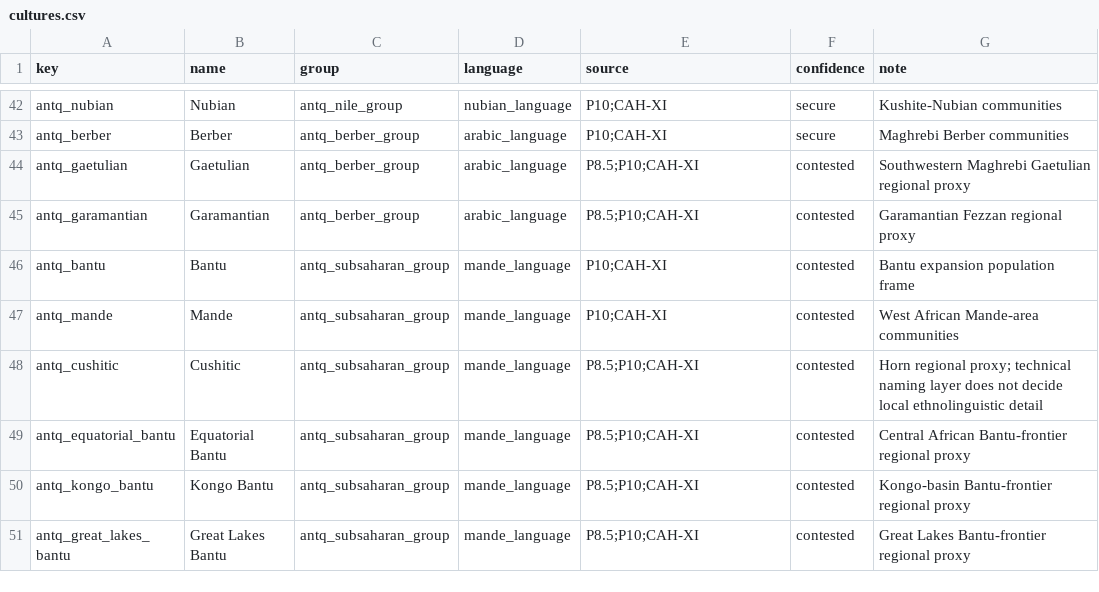
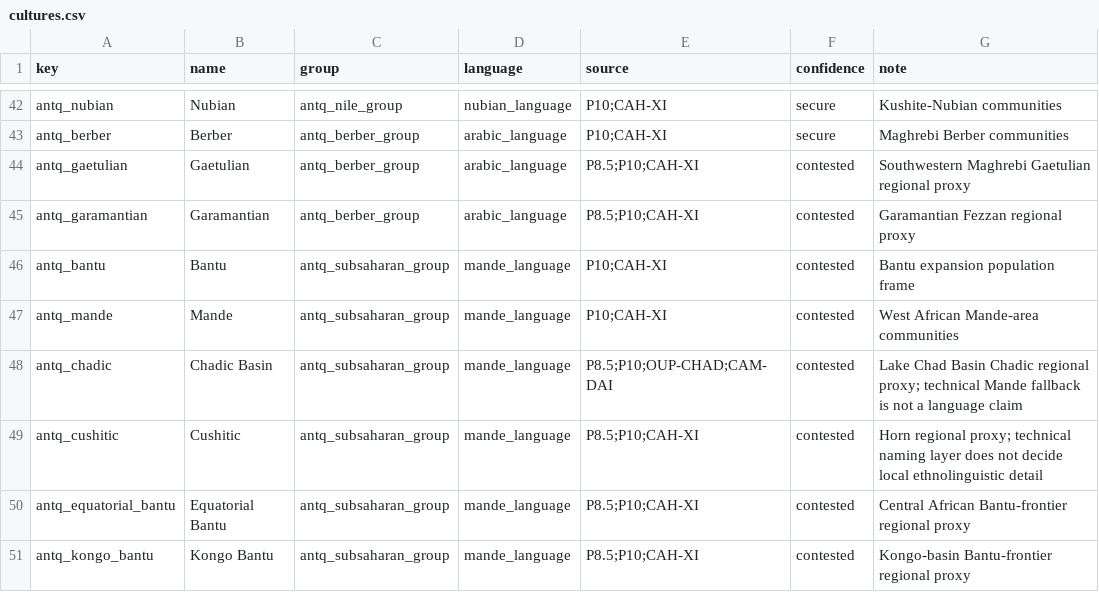
Before and after one commit to Rockydo/antiqvitas, a CSV file: docs/m4/cultures.csv, drawn as a sheet; only a part is shown, gaps mark what is left out; the shorter side is filled out with more unchanged rows.

Commit message:
feat: map Bornu Chadic context

```diff
--- a/docs/m4/cultures.csv
+++ b/docs/m4/cultures.csv
@@ -47,2 +47,3 @@ antq_bantu,Bantu,antq_subsaharan_group,mande_language,P10;CAH-XI,contested,Bantu
 antq_mande,Mande,antq_subsaharan_group,mande_language,P10;CAH-XI,contested,West African Mande-area communities
+antq_chadic,Chadic Basin,antq_subsaharan_group,mande_language,P8.5;P10;OUP-CHAD;CAM-DAI,contested,Lake Chad Basin Chadic regional proxy; technical Mande fallback is not a language claim
 antq_cushitic,Cushitic,antq_subsaharan_group,mande_language,P8.5;P10;CAH-XI,contested,Horn regional proxy; technical naming layer does not decide local ethnolinguistic detail
```
Also changed, not shown: docs/culture_remap.csv, 22 other files.
